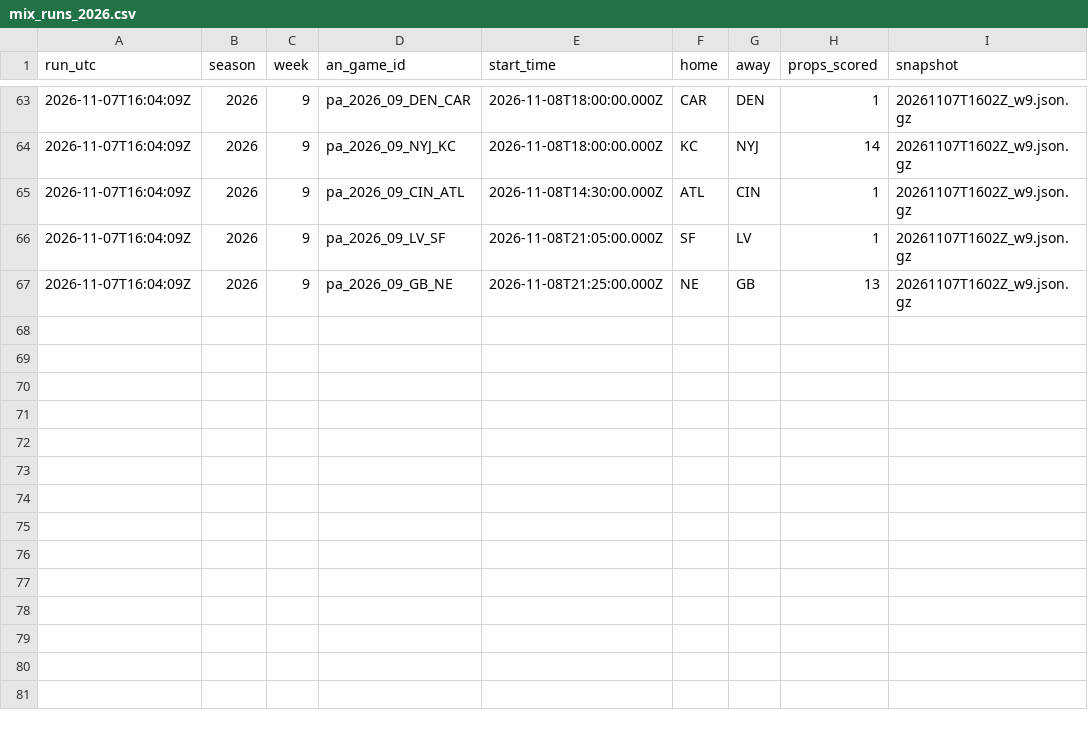
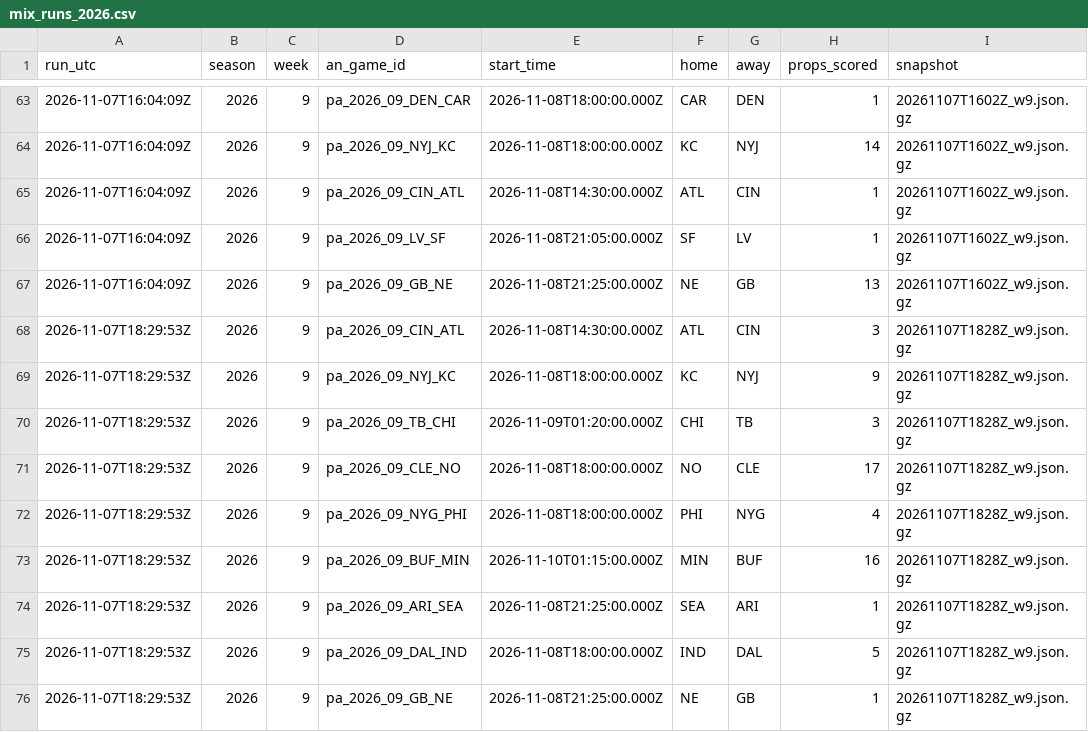
Before and after one commit to wbblanck/nfl-betting-model, a CSV file: data/live/mix_runs_2026.csv, drawn as a sheet; only a part is shown, gaps mark what is left out.

```diff
--- a/data/live/mix_runs_2026.csv
+++ b/data/live/mix_runs_2026.csv
@@ -67 +67,10 @@ run_utc,season,week,an_game_id,start_time,home,away,props_scored,snapshot
 2026-11-07T16:04:09Z,2026,9,pa_2026_09_GB_NE,2026-11-08T21:25:00.000Z,NE,GB,13,20261107T1602Z_w9.json.gz
+2026-11-07T18:29:53Z,2026,9,pa_2026_09_CIN_ATL,2026-11-08T14:30:00.000Z,ATL,CIN,3,20261107T1828Z_w9.json.gz
+2026-11-07T18:29:53Z,2026,9,pa_2026_09_NYJ_KC,2026-11-08T18:00:00.000Z,KC,NYJ,9,20261107T1828Z_w9.json.gz
+2026-11-07T18:29:53Z,2026,9,pa_2026_09_TB_CHI,2026-11-09T01:20:00.000Z,CHI,TB,3,20261107T1828Z_w9.json.gz
+2026-11-07T18:29:53Z,2026,9,pa_2026_09_CLE_NO,2026-11-08T18:00:00.000Z,NO,CLE,17,20261107T1828Z_w9.json.gz
+2026-11-07T18:29:53Z,2026,9,pa_2026_09_NYG_PHI,2026-11-08T18:00:00.000Z,PHI,NYG,4,20261107T1828Z_w9.json.gz
+2026-11-07T18:29:53Z,2026,9,pa_2026_09_BUF_MIN,2026-11-10T01:15:00.000Z,MIN,BUF,16,20261107T1828Z_w9.json.gz
+2026-11-07T18:29:53Z,2026,9,pa_2026_09_ARI_SEA,2026-11-08T21:25:00.000Z,SEA,ARI,1,20261107T1828Z_w9.json.gz
+2026-11-07T18:29:53Z,2026,9,pa_2026_09_DAL_IND,2026-11-08T18:00:00.000Z,IND,DAL,5,20261107T1828Z_w9.json.gz
+2026-11-07T18:29:53Z,2026,9,pa_2026_09_GB_NE,2026-11-08T21:25:00.000Z,NE,GB,1,20261107T1828Z_w9.json.gz
```
Also changed, not shown: data/live/ats_runs_2026.csv, data/live/ats_yv_runs_2026.csv, 16 other files.
